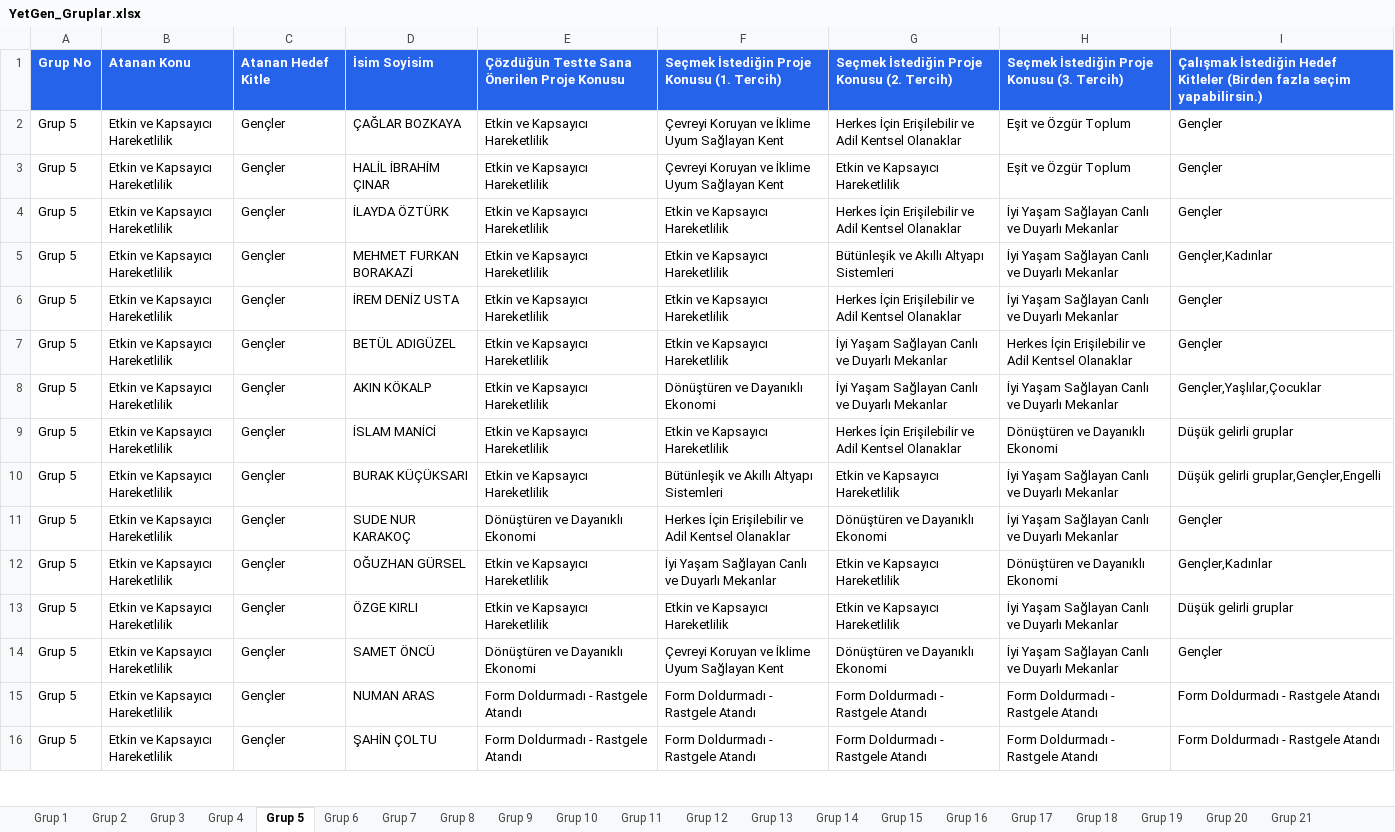
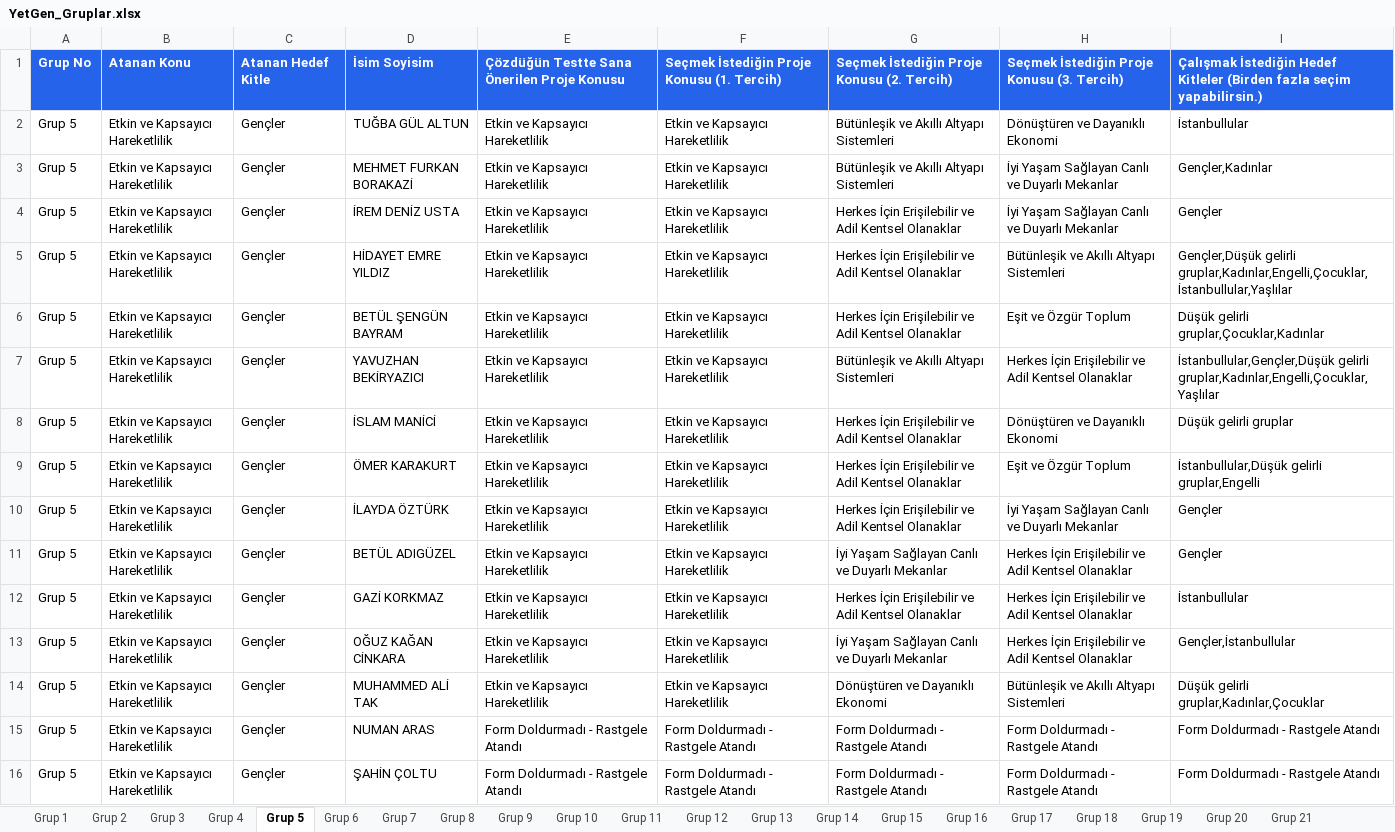
Before and after one commit to yetkingencler/gencyetenekgrupland-rma, an Excel workbook: dashboard/public/YetGen_Gruplar.xlsx, sheet Grup 5, drawn as a sheet; only a part is shown; values as stored, in another font and other column widths than the file's, no borders; removed rows and columns are numbered as before the commit, all else as after; the diff names each change by its address in the sheet, - before the commit and + after, or states it on an @@ line.

```diff
--- a/dashboard/public/YetGen_Gruplar.xlsx (sheet Grup 5)
+++ b/dashboard/public/YetGen_Gruplar.xlsx (sheet Grup 5)
-row 2: Grup 5 | Etkin ve Kapsayıcı Hareketlilik | Gençler | ÇAĞLAR BOZKAYA | Etkin ve Kapsayıcı Hareketlilik | Çevreyi Koruyan ve İklime Uyum Sağlayan Kent | Herkes İçin Erişilebilir ve Adil Kentsel Olanaklar | Eşit ve Özgür Toplum | Gençler
-row 3: Grup 5 | Etkin ve Kapsayıcı Hareketlilik | Gençler | HALİL İBRAHİM ÇINAR | Etkin ve Kapsayıcı Hareketlilik | Çevreyi Koruyan ve İklime Uyum Sağlayan Kent | Etkin ve Kapsayıcı Hareketlilik | Eşit ve Özgür Toplum | Gençler
-D2: İLAYDA ÖZTÜRK
+D2: TUĞBA GÜL ALTUN
-G2: Herkes İçin Erişilebilir ve Adil Kentsel Olanaklar
+G2: Bütünleşik ve Akıllı Altyapı Sistemleri
-H2: İyi Yaşam Sağlayan Canlı ve Duyarlı Mekanlar
+H2: Dönüştüren ve Dayanıklı Ekonomi
-I2: Gençler
+I2: İstanbullular
+row 5: Grup 5 | Etkin ve Kapsayıcı Hareketlilik | Gençler | HİDAYET EMRE YILDIZ | Etkin ve Kapsayıcı Hareketlilik | Etkin ve Kapsayıcı Hareketlilik | Herkes İçin Erişilebilir ve Adil Kentsel Olanaklar | Bütünleşik ve Akıllı Altyapı Sistemleri | Gençler,Düşük gelirli gruplar,Kadınlar,Engelli,Çocuklar,İstanbullular,Yaşlılar
+row 6: Grup 5 | Etkin ve Kapsayıcı Hareketlilik | Gençler | BETÜL ŞENGÜN BAYRAM | Etkin ve Kapsayıcı Hareketlilik | Etkin ve Kapsayıcı Hareketlilik | Herkes İçin Erişilebilir ve Adil Kentsel Olanaklar | Eşit ve Özgür Toplum | Düşük gelirli gruplar,Çocuklar,Kadınlar
+row 7: Grup 5 | Etkin ve Kapsayıcı Hareketlilik | Gençler | YAVUZHAN BEKİRYAZICI | Etkin ve Kapsayıcı Hareketlilik | Etkin ve Kapsayıcı Hareketlilik | Bütünleşik ve Akıllı Altyapı Sistemleri | Herkes İçin Erişilebilir ve Adil Kentsel Olanaklar | İstanbullular,Gençler,Düşük gelirli gruplar,Kadınlar,Engelli,Çocuklar,Yaşlılar
+row 8: Grup 5 | Etkin ve Kapsayıcı Hareketlilik | Gençler | İSLAM MANİCİ | Etkin ve Kapsayıcı Hareketlilik | Etkin ve Kapsayıcı Hareketlilik | Herkes İçin Erişilebilir ve Adil Kentsel Olanaklar | Dönüştüren ve Dayanıklı Ekonomi | Düşük gelirli gruplar
+row 9: Grup 5 | Etkin ve Kapsayıcı Hareketlilik | Gençler | ÖMER KARAKURT | Etkin ve Kapsayıcı Hareketlilik | Etkin ve Kapsayıcı Hareketlilik | Herkes İçin Erişilebilir ve Adil Kentsel Olanaklar | Eşit ve Özgür Toplum | İstanbullular,Düşük gelirli gruplar,Engelli
+row 10: Grup 5 | Etkin ve Kapsayıcı Hareketlilik | Gençler | İLAYDA ÖZTÜRK | Etkin ve Kapsayıcı Hareketlilik | Etkin ve Kapsayıcı Hareketlilik | Herkes İçin Erişilebilir ve Adil Kentsel Olanaklar | İyi Yaşam Sağlayan Canlı ve Duyarlı Mekanlar | Gençler
-row 8: Grup 5 | Etkin ve Kapsayıcı Hareketlilik | Gençler | AKIN KÖKALP | Etkin ve Kapsayıcı Hareketlilik | Dönüştüren ve Dayanıklı Ekonomi | İyi Yaşam Sağlayan Canlı ve Duyarlı Mekanlar | İyi Yaşam Sağlayan Canlı ve Duyarlı Mekanlar | Gençler,Yaşlılar,Çocuklar
-D12: İSLAM MANİCİ
+D12: GAZİ KORKMAZ
-H12: Dönüştüren ve Dayanıklı Ekonomi
+H12: Herkes İçin Erişilebilir ve Adil Kentsel Olanaklar
-I12: Düşük gelirli gruplar
+I12: İstanbullular
-D13: BURAK KÜÇÜKSARI
+D13: OĞUZ KAĞAN CİNKARA
-F13: Bütünleşik ve Akıllı Altyapı Sistemleri
+F13: Etkin ve Kapsayıcı Hareketlilik
-G13: Etkin ve Kapsayıcı Hareketlilik
+G13: İyi Yaşam Sağlayan Canlı ve Duyarlı Mekanlar
-H13: İyi Yaşam Sağlayan Canlı ve Duyarlı Mekanlar
+H13: Herkes İçin Erişilebilir ve Adil Kentsel Olanaklar
-I13: Düşük gelirli gruplar,Gençler,Engelli
+I13: Gençler,İstanbullular
-row 11: Grup 5 | Etkin ve Kapsayıcı Hareketlilik | Gençler | SUDE NUR KARAKOÇ | Dönüştüren ve Dayanıklı Ekonomi | Herkes İçin Erişilebilir ve Adil Kentsel Olanaklar | Dönüştüren ve Dayanıklı Ekonomi | İyi Yaşam Sağlayan Canlı ve Duyarlı Mekanlar | Gençler
-row 12: Grup 5 | Etkin ve Kapsayıcı Hareketlilik | Gençler | OĞUZHAN GÜRSEL | Etkin ve Kapsayıcı Hareketlilik | İyi Yaşam Sağlayan Canlı ve Duyarlı Mekanlar | Etkin ve Kapsayıcı Hareketlilik | Dönüştüren ve Dayanıklı Ekonomi | Gençler,Kadınlar
-D14: ÖZGE KIRLI
+D14: MUHAMMED ALİ TAK
-G14: Etkin ve Kapsayıcı Hareketlilik
+G14: Dönüştüren ve Dayanıklı Ekonomi
-H14: İyi Yaşam Sağlayan Canlı ve Duyarlı Mekanlar
+H14: Bütünleşik ve Akıllı Altyapı Sistemleri
-I14: Düşük gelirli gruplar
+I14: Düşük gelirli gruplar,Kadınlar,Çocuklar
-row 14: Grup 5 | Etkin ve Kapsayıcı Hareketlilik | Gençler | SAMET ÖNCÜ | Dönüştüren ve Dayanıklı Ekonomi | Çevreyi Koruyan ve İklime Uyum Sağlayan Kent | Dönüştüren ve Dayanıklı Ekonomi | İyi Yaşam Sağlayan Canlı ve Duyarlı Mekanlar | Gençler
```
Also changed, not shown: sheet Grup 1, sheet Grup 3, sheet Grup 19, sheet Grup 9, sheet Grup 8, sheet Grup 11, 15 more sheets, gruplanmis_kisiler_raporlu.xlsx, 3 other files.
